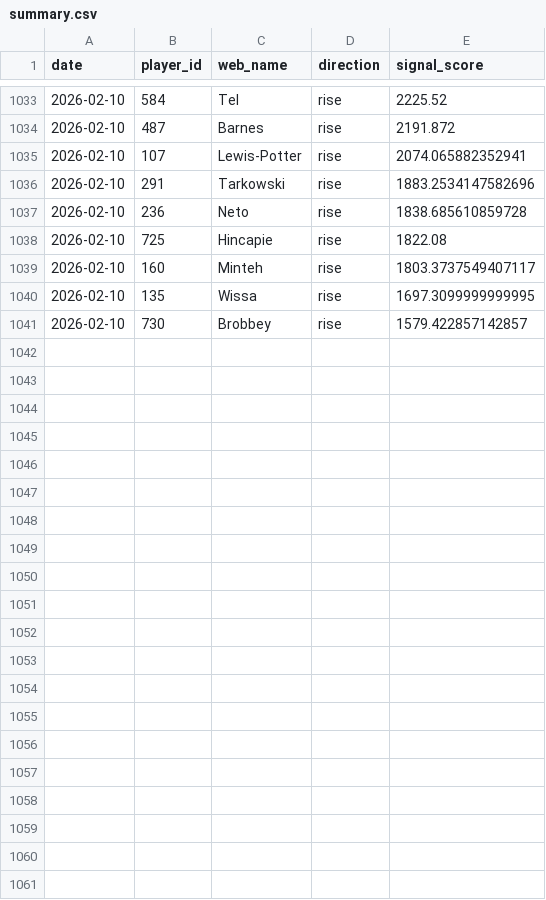
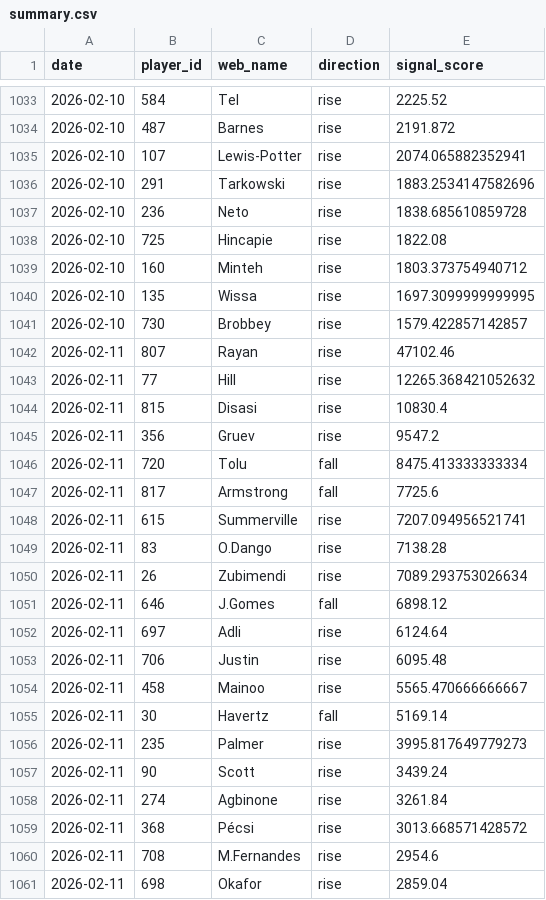
Before and after one commit to dauadaishaya9-lab/Fpl-price-predictor-, a CSV file: data/summary.csv, drawn as a sheet; only a part is shown, gaps mark what is left out.

```diff
--- a/data/summary.csv
+++ b/data/summary.csv
@@ -1038,4 +1038,24 @@ date,player_id,web_name,direction,signal_score
 2026-02-10,725,Hincapie,rise,1822.08
-2026-02-10,160,Minteh,rise,1803.3737549407117
+2026-02-10,160,Minteh,rise,1803.373754940712
 2026-02-10,135,Wissa,rise,1697.3099999999995
 2026-02-10,730,Brobbey,rise,1579.422857142857
+2026-02-11,807,Rayan,rise,47102.46
+2026-02-11,77,Hill,rise,12265.368421052632
+2026-02-11,815,Disasi,rise,10830.4
+2026-02-11,356,Gruev,rise,9547.2
+2026-02-11,720,Tolu,fall,8475.413333333334
+2026-02-11,817,Armstrong,fall,7725.6
+2026-02-11,615,Summerville,rise,7207.094956521741
+2026-02-11,83,O.Dango,rise,7138.28
+2026-02-11,26,Zubimendi,rise,7089.293753026634
+2026-02-11,646,J.Gomes,fall,6898.12
+2026-02-11,697,Adli,rise,6124.64
+2026-02-11,706,Justin,rise,6095.48
+2026-02-11,458,Mainoo,rise,5565.470666666667
+2026-02-11,30,Havertz,fall,5169.14
+2026-02-11,235,Palmer,rise,3995.817649779273
+2026-02-11,90,Scott,rise,3439.24
+2026-02-11,274,Agbinone,rise,3261.84
+2026-02-11,368,Pécsi,rise,3013.668571428572
+2026-02-11,708,M.Fernandes,rise,2954.6
+2026-02-11,698,Okafor,rise,2859.04
```
Also changed, not shown: data/evaluation.csv, data/predictions.csv, 2 other files.
